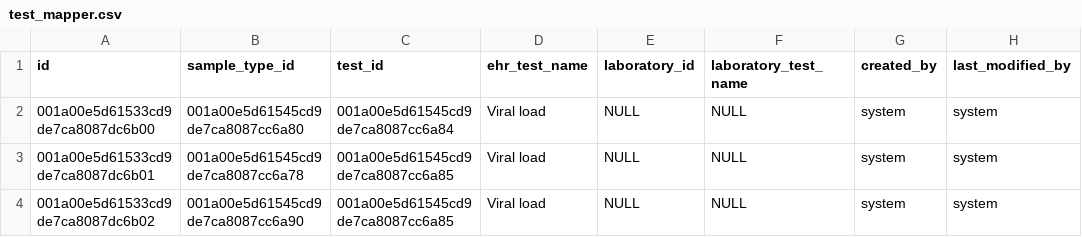
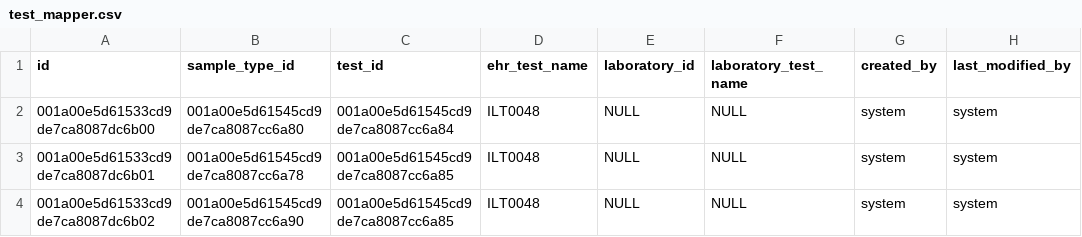
Before and after one commit to NMRL-Zimbabwe/lims-ehr-fhir, a CSV file: src/main/resources/config/liquibase/data/test_mapper.csv, drawn as a sheet.

```diff
--- a/src/main/resources/config/liquibase/data/test_mapper.csv
+++ b/src/main/resources/config/liquibase/data/test_mapper.csv
@@ -1,4 +1,4 @@
 id;sample_type_id;test_id;ehr_test_name;laboratory_id;laboratory_test_name;created_by;last_modified_by
-001a00e5d61533cd9de7ca8087dc6b00;001a00e5d61545cd9de7ca8087cc6a80;001a00e5d61545cd9de7ca8087cc6a84;Viral load;NULL;NULL;system;system
-001a00e5d61533cd9de7ca8087dc6b01;001a00e5d61545cd9de7ca8087cc6a78;001a00e5d61545cd9de7ca8087cc6a85;Viral load;NULL;NULL;system;system
-001a00e5d61533cd9de7ca8087dc6b02;001a00e5d61545cd9de7ca8087cc6a90;001a00e5d61545cd9de7ca8087cc6a85;Viral load;NULL;NULL;system;system
+001a00e5d61533cd9de7ca8087dc6b00;001a00e5d61545cd9de7ca8087cc6a80;001a00e5d61545cd9de7ca8087cc6a84;ILT0048;NULL;NULL;system;system
+001a00e5d61533cd9de7ca8087dc6b01;001a00e5d61545cd9de7ca8087cc6a78;001a00e5d61545cd9de7ca8087cc6a85;ILT0048;NULL;NULL;system;system
+001a00e5d61533cd9de7ca8087dc6b02;001a00e5d61545cd9de7ca8087cc6a90;001a00e5d61545cd9de7ca8087cc6a85;ILT0048;NULL;NULL;system;system
```
Also changed, not shown: src/main/resources/config/liquibase/data/sample_type.csv, src/main/resources/config/liquibase/data/sample_type_mapper.csv.
